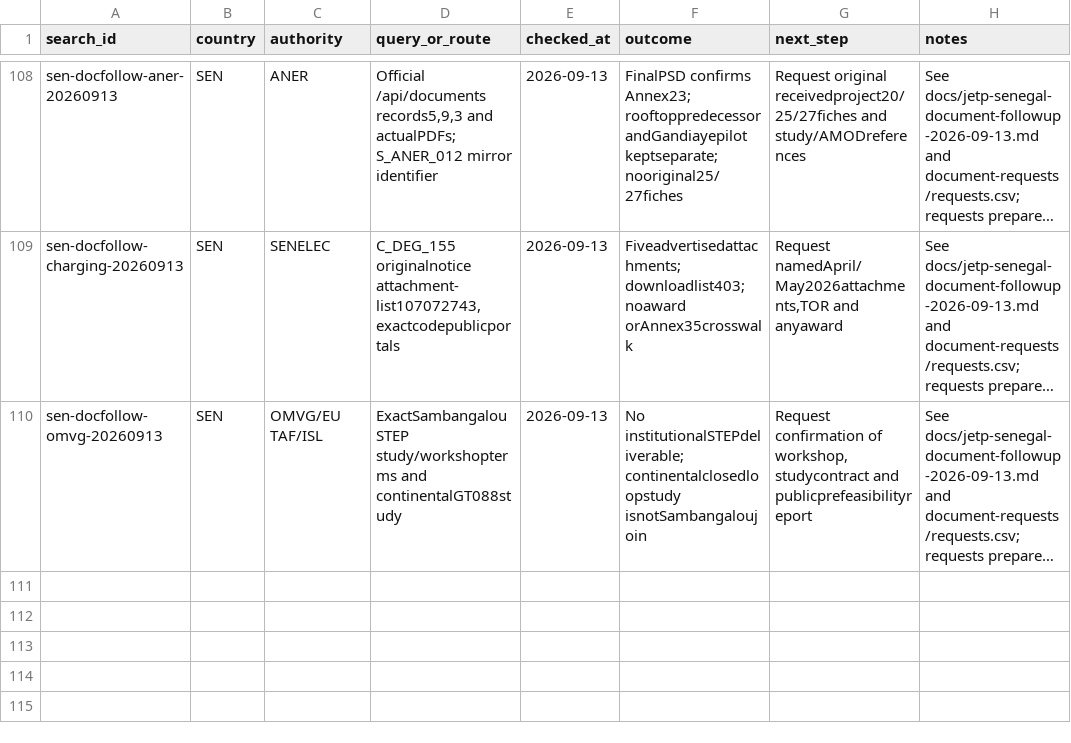
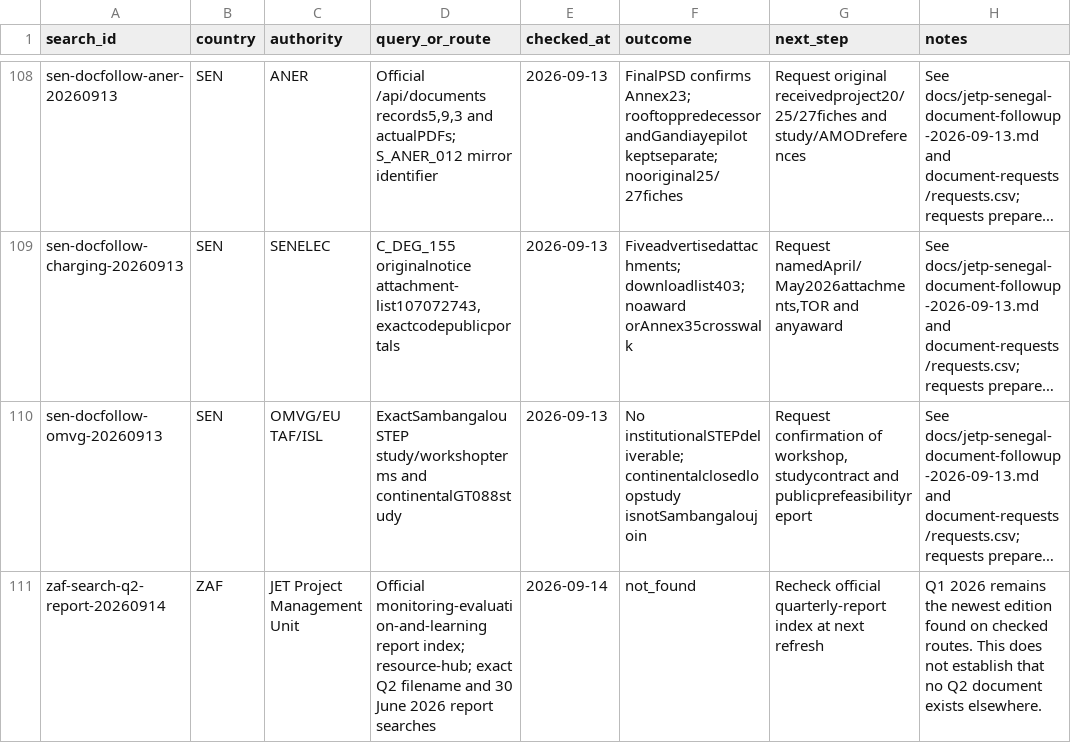
Before and after one commit to MinhHaDuong/climate-finance-het, a CSV file: data/jetp/dry-searches.csv, drawn as a sheet; only a part is shown, gaps mark what is left out; long unchanged cells end in …; the diff names each change by its address in the sheet, - before the commit and + after, or states it on an @@ line.

```diff
--- a/data/jetp/dry-searches.csv
+++ b/data/jetp/dry-searches.csv
+row 111: zaf-search-q2-report-20260914 | ZAF | JET Project Management Unit | Official monitoring-evaluation-and-learning report index; resource-hub; exact Q2 filename and 30 June 2026 report searches | 2026-09-14 | not_found | Recheck official quarterly-report index at next refresh | Q1 2026 remains the newest edition found on checked routes. This does not establish that no Q2 document exists elsewhere.
```
Also changed, not shown: data/jetp/source-claims.csv, data/jetp/sources.csv, 5 other files.
